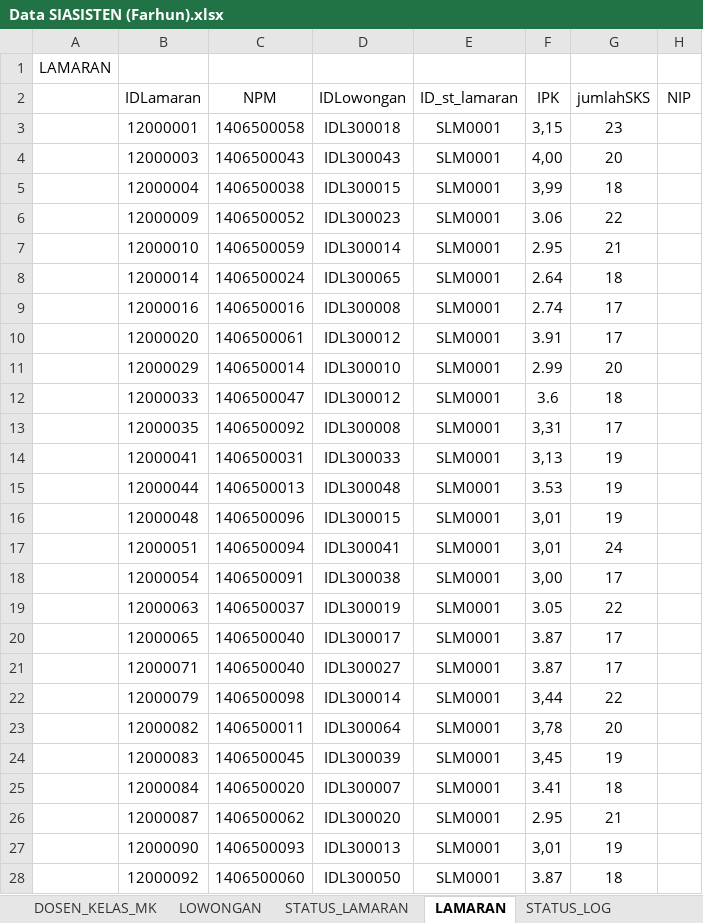
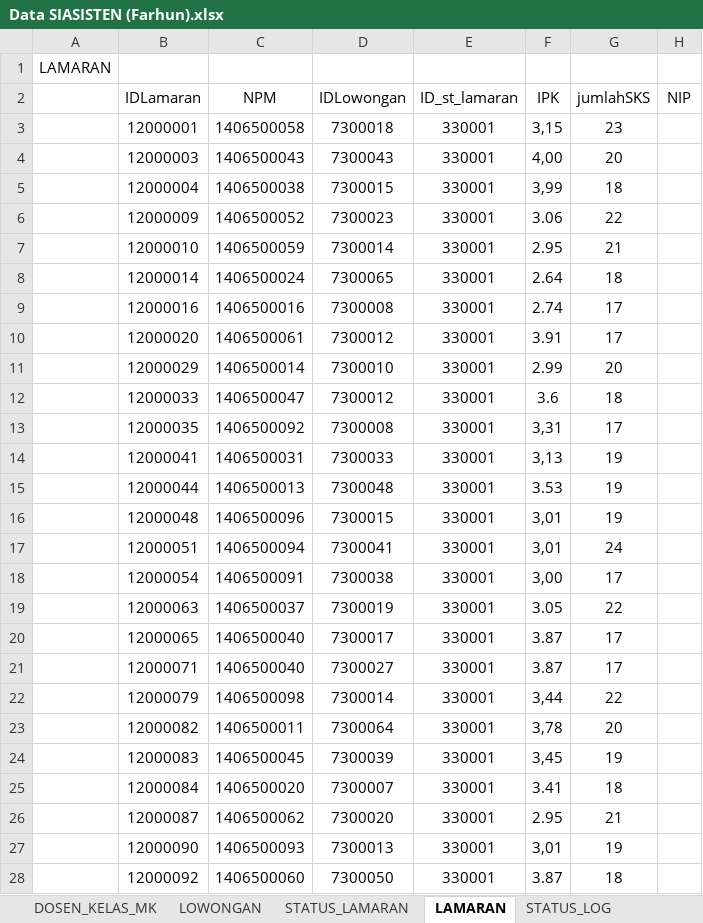
Before and after one commit to dipoas/tugas-akhir-B05, an Excel workbook: Data SIASISTEN (Farhun).xlsx, sheet LAMARAN, drawn as a sheet; only a part is shown; values as stored, in another font and other column widths than the file's, no borders; the diff covers the shown part only; the diff names each change by its address in the sheet, - before the commit and + after, or states it on an @@ line.

```diff
--- a/Data SIASISTEN (Farhun).xlsx (sheet LAMARAN)
+++ b/Data SIASISTEN (Farhun).xlsx (sheet LAMARAN)
-D3 (IDLowongan): IDL300018
+D3 (IDLowongan): 7300018
-E3:E28 (ID_st_lamaran): SLM0001
+E3:E28 (ID_st_lamaran): 330001
-D4 (IDLowongan): IDL300043
+D4 (IDLowongan): 7300043
-D5 (IDLowongan): IDL300015
+D5 (IDLowongan): 7300015
-D6 (IDLowongan): IDL300023
+D6 (IDLowongan): 7300023
-D7 (IDLowongan): IDL300014
+D7 (IDLowongan): 7300014
-D8 (IDLowongan): IDL300065
+D8 (IDLowongan): 7300065
-D9 (IDLowongan): IDL300008
+D9 (IDLowongan): 7300008
-D10 (IDLowongan): IDL300012
+D10 (IDLowongan): 7300012
-D11 (IDLowongan): IDL300010
+D11 (IDLowongan): 7300010
-D12 (IDLowongan): IDL300012
+D12 (IDLowongan): 7300012
-D13 (IDLowongan): IDL300008
+D13 (IDLowongan): 7300008
-D14 (IDLowongan): IDL300033
+D14 (IDLowongan): 7300033
-D15 (IDLowongan): IDL300048
+D15 (IDLowongan): 7300048
-D16 (IDLowongan): IDL300015
+D16 (IDLowongan): 7300015
-D17 (IDLowongan): IDL300041
+D17 (IDLowongan): 7300041
-D18 (IDLowongan): IDL300038
+D18 (IDLowongan): 7300038
-D19 (IDLowongan): IDL300019
+D19 (IDLowongan): 7300019
-D20 (IDLowongan): IDL300017
+D20 (IDLowongan): 7300017
-D21 (IDLowongan): IDL300027
+D21 (IDLowongan): 7300027
-D22 (IDLowongan): IDL300014
+D22 (IDLowongan): 7300014
-D23 (IDLowongan): IDL300064
+D23 (IDLowongan): 7300064
-D24 (IDLowongan): IDL300039
+D24 (IDLowongan): 7300039
-D25 (IDLowongan): IDL300007
+D25 (IDLowongan): 7300007
-D26 (IDLowongan): IDL300020
+D26 (IDLowongan): 7300020
-D27 (IDLowongan): IDL300013
+D27 (IDLowongan): 7300013
-D28 (IDLowongan): IDL300050
+D28 (IDLowongan): 7300050
```
Also changed, not shown: 248 edited cells elsewhere in this sheet, sheet LOG, sheet LOWONGAN, sheet DOSEN_KELAS_MK, sheet KATEGORI_LOG, sheet STATUS_LOG, sheet STATUS_LAMARAN.
